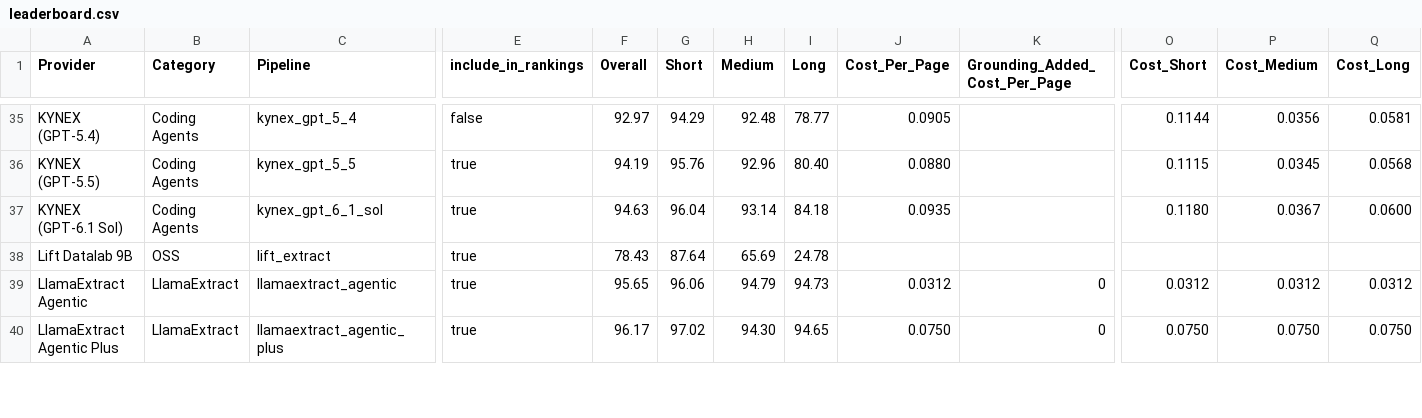
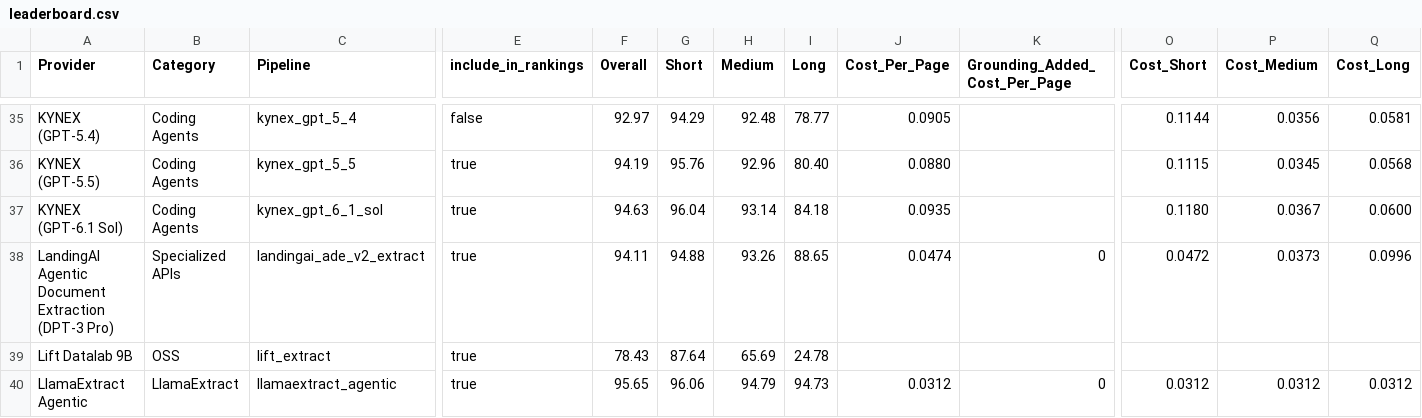
Before and after one commit to run-llama/ExtractBench, a CSV file: leaderboard.csv, drawn as a sheet; only a part is shown, gaps mark what is left out; the shorter side is filled out with more unchanged rows; rows hold the shown columns only; the diff names each change by its address in the sheet, - before the commit and + after, or states it on an @@ line.

```diff
--- a/leaderboard.csv
+++ b/leaderboard.csv
+row 38: LandingAI Agentic Document Extraction (DPT-3 Pro) | Specialized APIs | landingai_ade_v2_extract | true | 94.11 | 94.88 | 93.26 | 88.65 | 0.0474 | 0 | 0.0472 | 0.0373 | 0.0996
```
Also changed, not shown: 1 other file.
